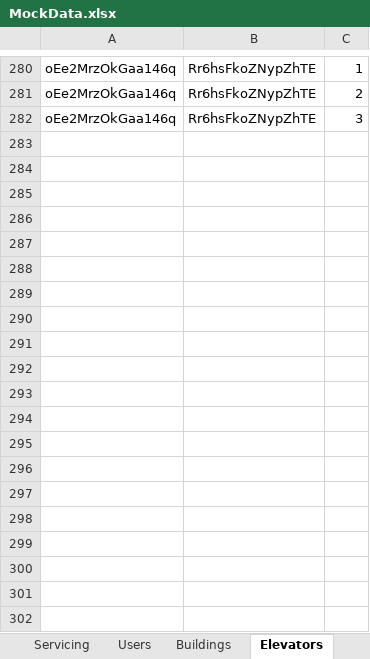
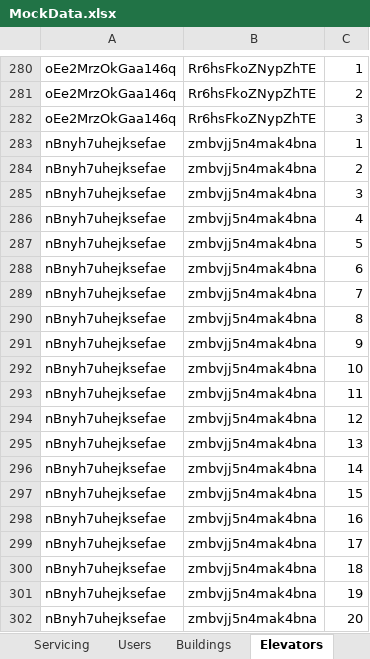
Before and after one commit to sanseveroj/Client-Elevator-App, an Excel workbook: MockData.xlsx, sheet Elevators, drawn as a sheet; only a part is shown, gaps mark what is left out; values as stored, in another font and other column widths than the file's, no borders; the diff covers the shown part only; the diff names each change by its address in the sheet, - before the commit and + after, or states it on an @@ line.

```diff
--- a/MockData.xlsx (sheet Elevators)
+++ b/MockData.xlsx (sheet Elevators)
+row 283: nBnyh7uhejksefae | zmbvjj5n4mak4bna | 1
+row 284: nBnyh7uhejksefae | zmbvjj5n4mak4bna | 2
+row 285: nBnyh7uhejksefae | zmbvjj5n4mak4bna | 3
+row 286: nBnyh7uhejksefae | zmbvjj5n4mak4bna | 4
+row 287: nBnyh7uhejksefae | zmbvjj5n4mak4bna | 5
+row 288: nBnyh7uhejksefae | zmbvjj5n4mak4bna | 6
+row 289: nBnyh7uhejksefae | zmbvjj5n4mak4bna | 7
+row 290: nBnyh7uhejksefae | zmbvjj5n4mak4bna | 8
+row 291: nBnyh7uhejksefae | zmbvjj5n4mak4bna | 9
+row 292: nBnyh7uhejksefae | zmbvjj5n4mak4bna | 10
+row 293: nBnyh7uhejksefae | zmbvjj5n4mak4bna | 11
+row 294: nBnyh7uhejksefae | zmbvjj5n4mak4bna | 12
+row 295: nBnyh7uhejksefae | zmbvjj5n4mak4bna | 13
+row 296: nBnyh7uhejksefae | zmbvjj5n4mak4bna | 14
+row 297: nBnyh7uhejksefae | zmbvjj5n4mak4bna | 15
+row 298: nBnyh7uhejksefae | zmbvjj5n4mak4bna | 16
+row 299: nBnyh7uhejksefae | zmbvjj5n4mak4bna | 17
+row 300: nBnyh7uhejksefae | zmbvjj5n4mak4bna | 18
+row 301: nBnyh7uhejksefae | zmbvjj5n4mak4bna | 19
+row 302: nBnyh7uhejksefae | zmbvjj5n4mak4bna | 20
```
Also changed, not shown: 32 added rows elsewhere in this sheet, sheet Servicing, sheet Users, sheet Buildings, sheet Client, 2 other files.
